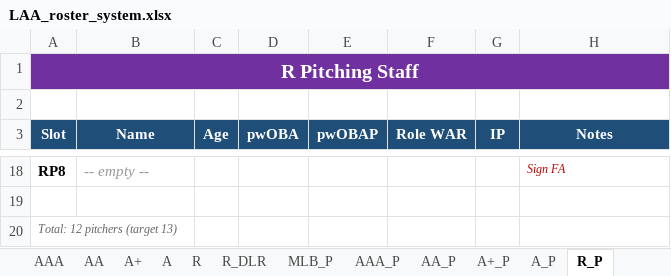
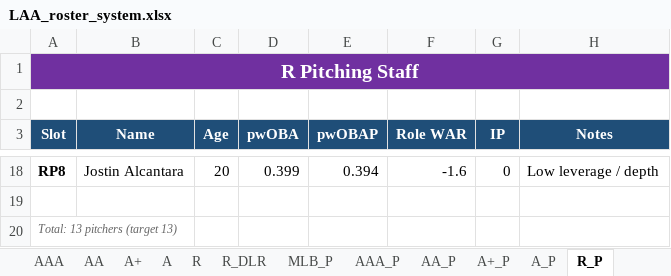
Before and after one commit to stames999/ootp_app, an Excel workbook: outputs/LAA_roster_system.xlsx, sheet R_P, drawn as a sheet; only a part is shown, gaps mark what is left out; values as stored, in another font and other column widths than the file's, no borders; the diff covers the shown part only; the diff names each change by its address in the sheet, - before the commit and + after, or states it on an @@ line.

```diff
--- a/outputs/LAA_roster_system.xlsx (sheet R_P)
+++ b/outputs/LAA_roster_system.xlsx (sheet R_P)
-B18 (Name): -- empty --
+B18 (Name): Jostin Alcantara
@@ B18 italic: on → off, text colour: #999999 → black @@
-C18 (Age): (empty)
+C18 (Age): 20
-D18 (pwOBA): (empty)
+D18 (pwOBA): 0.399
-E18 (pwOBAP): (empty)
+E18 (pwOBAP): 0.394
-F18 (Role WAR): (empty)
+F18 (Role WAR): -1.6
-G18 (IP): (empty)
+G18 (IP): 0
-H18 (Notes): Sign FA
+H18 (Notes): Low leverage / depth
@@ H18 italic: on → off, text colour: #C00000 → black, text size: larger @@
-A20 (Slot): Total: 12 pitchers (target 13)
+A20 (Slot): Total: 13 pitchers (target 13)
```
Also changed, not shown: 29 edited cells elsewhere in this sheet, sheet R_DLR_P, sheet AA_P, sheet AAA_P, sheet A_P, sheet Release_Pool_P, sheet A+_P, 2 more sheets, 5 other files.
